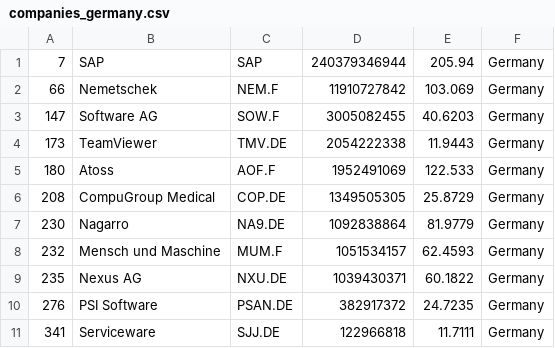
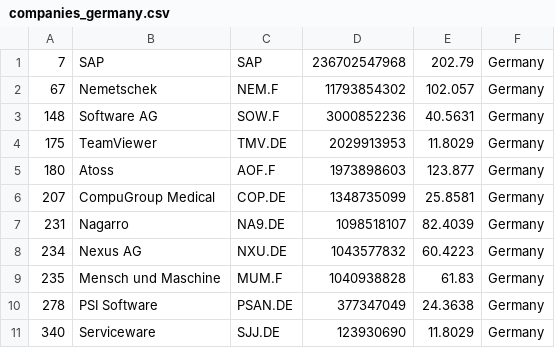
Before and after one commit to lxkishoxl/merida-june-6-2024, a CSV file: companies_germany.csv, drawn as a sheet.

```diff
--- a/companies_germany.csv
+++ b/companies_germany.csv
@@ -1,11 +1,11 @@
-"7","SAP","SAP","240379346944","205.94","Germany"
-"66","Nemetschek","NEM.F","11910727842","103.069","Germany"
-"147","Software AG","SOW.F","3005082455","40.6203","Germany"
-"173","TeamViewer","TMV.DE","2054222338","11.9443","Germany"
-"180","Atoss","AOF.F","1952491069","122.533","Germany"
-"208","CompuGroup Medical","COP.DE","1349505305","25.8729","Germany"
-"230","Nagarro","NA9.DE","1092838864","81.9779","Germany"
-"232","Mensch und Maschine","MUM.F","1051534157","62.4593","Germany"
-"235","Nexus AG","NXU.DE","1039430371","60.1822","Germany"
-"276","PSI Software","PSAN.DE","382917372","24.7235","Germany"
-"341","Serviceware","SJJ.DE","122966818","11.7111","Germany"
+"7","SAP","SAP","236702547968","202.79","Germany"
+"67","Nemetschek","NEM.F","11793854302","102.057","Germany"
+"148","Software AG","SOW.F","3000852236","40.5631","Germany"
+"175","TeamViewer","TMV.DE","2029913953","11.8029","Germany"
+"180","Atoss","AOF.F","1973898603","123.877","Germany"
+"207","CompuGroup Medical","COP.DE","1348735099","25.8581","Germany"
+"231","Nagarro","NA9.DE","1098518107","82.4039","Germany"
+"234","Nexus AG","NXU.DE","1043577832","60.4223","Germany"
+"235","Mensch und Maschine","MUM.F","1040938828","61.83","Germany"
+"278","PSI Software","PSAN.DE","377347049","24.3638","Germany"
+"340","Serviceware","SJJ.DE","123930690","11.8029","Germany"
```
Also changed, not shown: companies-all.csv, companies_france.csv, 1 other file.
